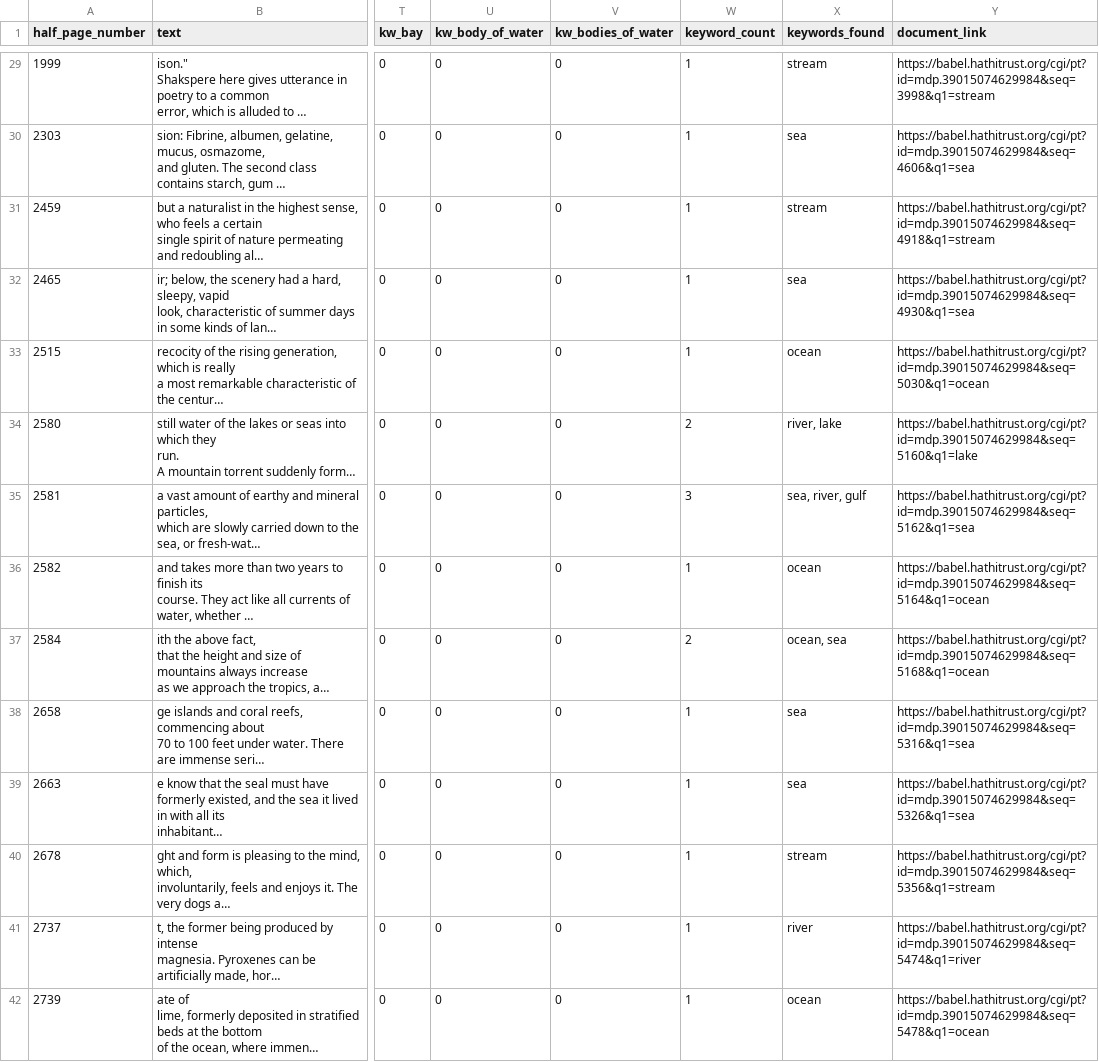
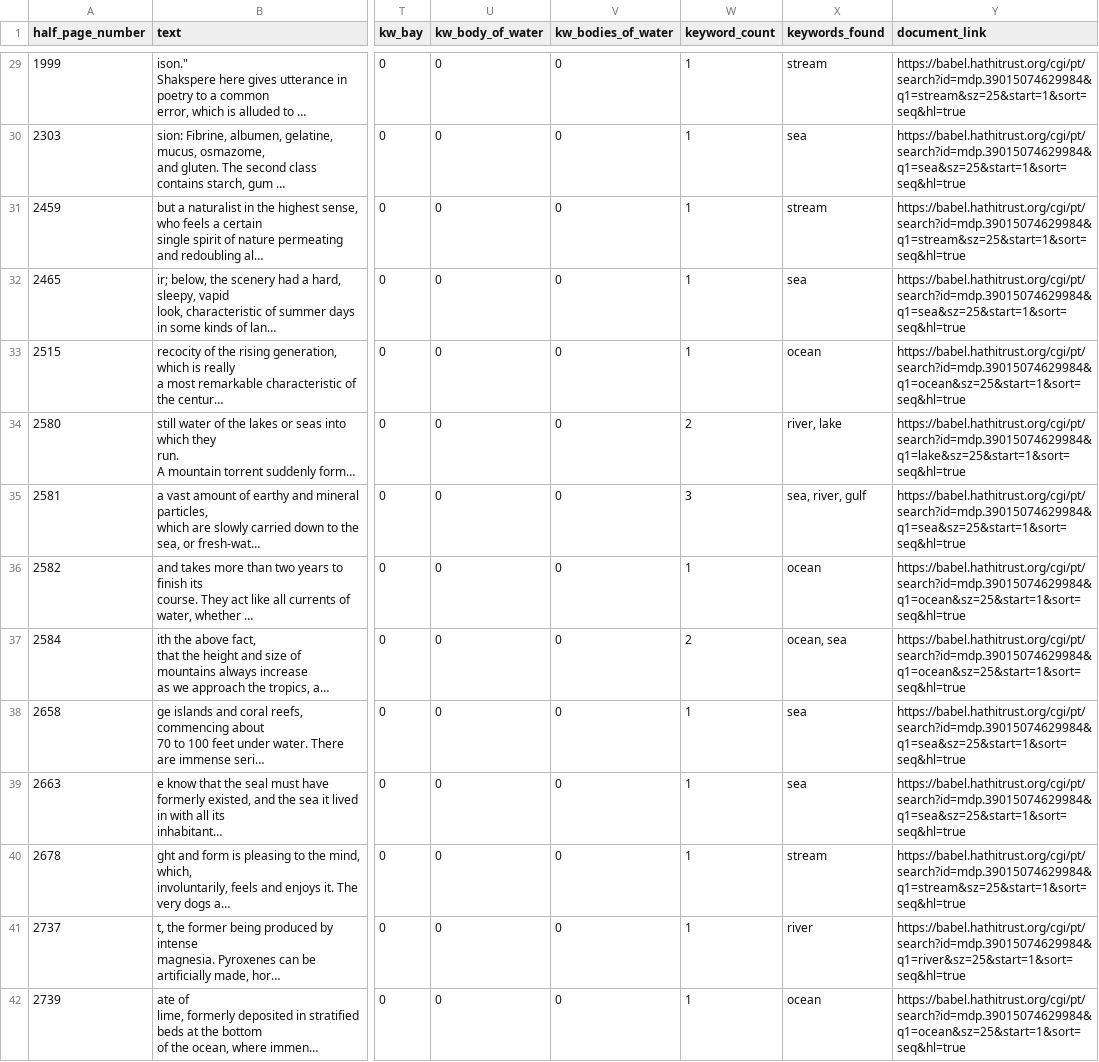
Before and after one commit to owenmonroe/lime_project_spring26, a CSV file: output_data/cook_sci_topics_lime_water_filtered.csv, drawn as a sheet; only a part is shown, gaps mark what is left out; long unchanged cells end in …; the diff covers the shown part only; the diff names each change by its address in the sheet, - before the commit and + after, or states it on an @@ line.

Commit message:
improved document search links

```diff
--- a/output_data/cook_sci_topics_lime_water_filtered.csv
+++ b/output_data/cook_sci_topics_lime_water_filtered.csv
-Y29 (document_link): https://babel.hathitrust.org/cgi/pt?id=mdp.39015074629984&seq=3998&q1=stream
+Y29 (document_link): https://babel.hathitrust.org/cgi/pt/search?id=mdp.39015074629984&q1=stream&sz=25&start=1&sort=seq&hl=true
-Y30 (document_link): https://babel.hathitrust.org/cgi/pt?id=mdp.39015074629984&seq=4606&q1=sea
+Y30 (document_link): https://babel.hathitrust.org/cgi/pt/search?id=mdp.39015074629984&q1=sea&sz=25&start=1&sort=seq&hl=true
-Y31 (document_link): https://babel.hathitrust.org/cgi/pt?id=mdp.39015074629984&seq=4918&q1=stream
+Y31 (document_link): https://babel.hathitrust.org/cgi/pt/search?id=mdp.39015074629984&q1=stream&sz=25&start=1&sort=seq&hl=true
-Y32 (document_link): https://babel.hathitrust.org/cgi/pt?id=mdp.39015074629984&seq=4930&q1=sea
+Y32 (document_link): https://babel.hathitrust.org/cgi/pt/search?id=mdp.39015074629984&q1=sea&sz=25&start=1&sort=seq&hl=true
-Y33 (document_link): https://babel.hathitrust.org/cgi/pt?id=mdp.39015074629984&seq=5030&q1=ocean
+Y33 (document_link): https://babel.hathitrust.org/cgi/pt/search?id=mdp.39015074629984&q1=ocean&sz=25&start=1&sort=seq&hl=true
-Y34 (document_link): https://babel.hathitrust.org/cgi/pt?id=mdp.39015074629984&seq=5160&q1=lake
+Y34 (document_link): https://babel.hathitrust.org/cgi/pt/search?id=mdp.39015074629984&q1=lake&sz=25&start=1&sort=seq&hl=true
-Y35 (document_link): https://babel.hathitrust.org/cgi/pt?id=mdp.39015074629984&seq=5162&q1=sea
+Y35 (document_link): https://babel.hathitrust.org/cgi/pt/search?id=mdp.39015074629984&q1=sea&sz=25&start=1&sort=seq&hl=true
-Y36 (document_link): https://babel.hathitrust.org/cgi/pt?id=mdp.39015074629984&seq=5164&q1=ocean
+Y36 (document_link): https://babel.hathitrust.org/cgi/pt/search?id=mdp.39015074629984&q1=ocean&sz=25&start=1&sort=seq&hl=true
-Y37 (document_link): https://babel.hathitrust.org/cgi/pt?id=mdp.39015074629984&seq=5168&q1=ocean
+Y37 (document_link): https://babel.hathitrust.org/cgi/pt/search?id=mdp.39015074629984&q1=ocean&sz=25&start=1&sort=seq&hl=true
-Y38 (document_link): https://babel.hathitrust.org/cgi/pt?id=mdp.39015074629984&seq=5316&q1=sea
+Y38 (document_link): https://babel.hathitrust.org/cgi/pt/search?id=mdp.39015074629984&q1=sea&sz=25&start=1&sort=seq&hl=true
-Y39 (document_link): https://babel.hathitrust.org/cgi/pt?id=mdp.39015074629984&seq=5326&q1=sea
+Y39 (document_link): https://babel.hathitrust.org/cgi/pt/search?id=mdp.39015074629984&q1=sea&sz=25&start=1&sort=seq&hl=true
-Y40 (document_link): https://babel.hathitrust.org/cgi/pt?id=mdp.39015074629984&seq=5356&q1=stream
+Y40 (document_link): https://babel.hathitrust.org/cgi/pt/search?id=mdp.39015074629984&q1=stream&sz=25&start=1&sort=seq&hl=true
-Y41 (document_link): https://babel.hathitrust.org/cgi/pt?id=mdp.39015074629984&seq=5474&q1=river
+Y41 (document_link): https://babel.hathitrust.org/cgi/pt/search?id=mdp.39015074629984&q1=river&sz=25&start=1&sort=seq&hl=true
-Y42 (document_link): https://babel.hathitrust.org/cgi/pt?id=mdp.39015074629984&seq=5478&q1=ocean
+Y42 (document_link): https://babel.hathitrust.org/cgi/pt/search?id=mdp.39015074629984&q1=ocean&sz=25&start=1&sort=seq&hl=true
```
Also changed, not shown: 77 edited cells elsewhere in this file, output_data/blackwood_sci_topics_lime_water_filtered.csv, output_data/isis_sci_topics_lime_water_filtered.csv, 2 other files.
